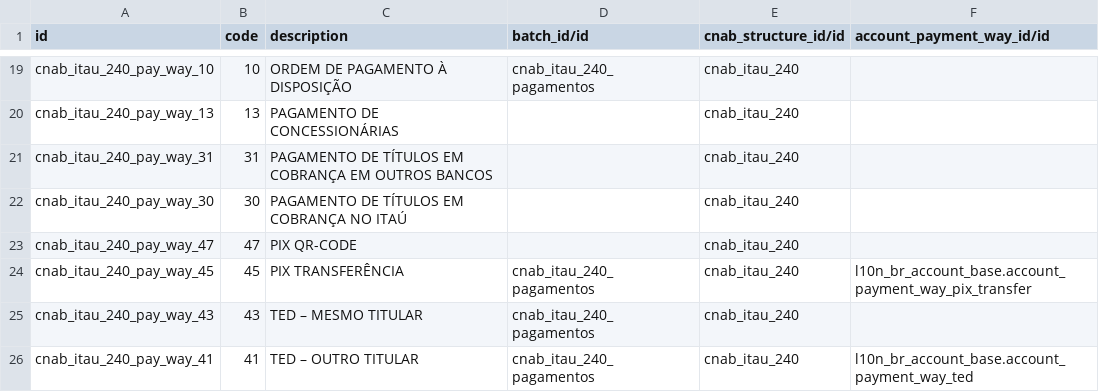
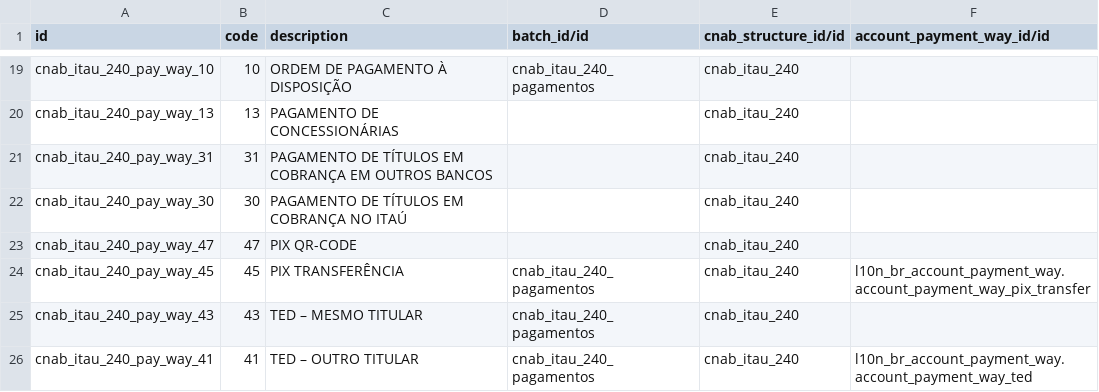
Before and after one commit to felipemotter/l10n-brazil, a CSV file: l10n_br_cnab_structure/data/cnab.payment.way.csv, drawn as a sheet; only a part is shown, gaps mark what is left out.

Commit message:
[FIX] update reference demo and data (account_payment_way)

```diff
--- a/l10n_br_cnab_structure/data/cnab.payment.way.csv
+++ b/l10n_br_cnab_structure/data/cnab.payment.way.csv
@@ -23,4 +23,4 @@
 "cnab_itau_240_pay_way_47","47","PIX QR-CODE",,"cnab_itau_240",
-"cnab_itau_240_pay_way_45","45","PIX TRANSFERÊNCIA","cnab_itau_240_pagamentos","cnab_itau_240","l10n_br_account_base.account_payment_way_pix_transfer"
+"cnab_itau_240_pay_way_45","45","PIX TRANSFERÊNCIA","cnab_itau_240_pagamentos","cnab_itau_240","l10n_br_account_payment_way.account_payment_way_pix_transfer"
 "cnab_itau_240_pay_way_43","43","TED – MESMO TITULAR","cnab_itau_240_pagamentos","cnab_itau_240",
-"cnab_itau_240_pay_way_41","41","TED – OUTRO TITULAR","cnab_itau_240_pagamentos","cnab_itau_240","l10n_br_account_base.account_payment_way_ted"
+"cnab_itau_240_pay_way_41","41","TED – OUTRO TITULAR","cnab_itau_240_pagamentos","cnab_itau_240","l10n_br_account_payment_way.account_payment_way_ted"
```
Also changed, not shown: 2 other files.
